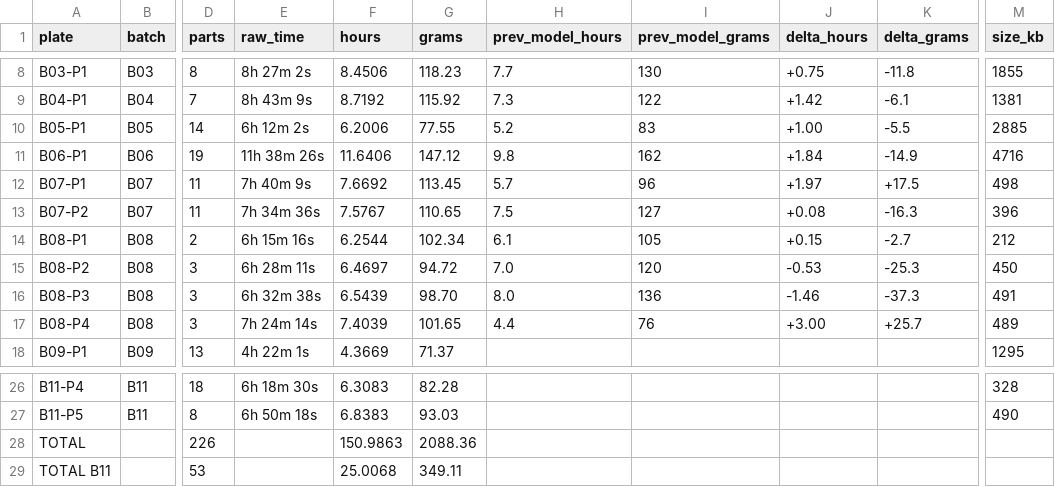
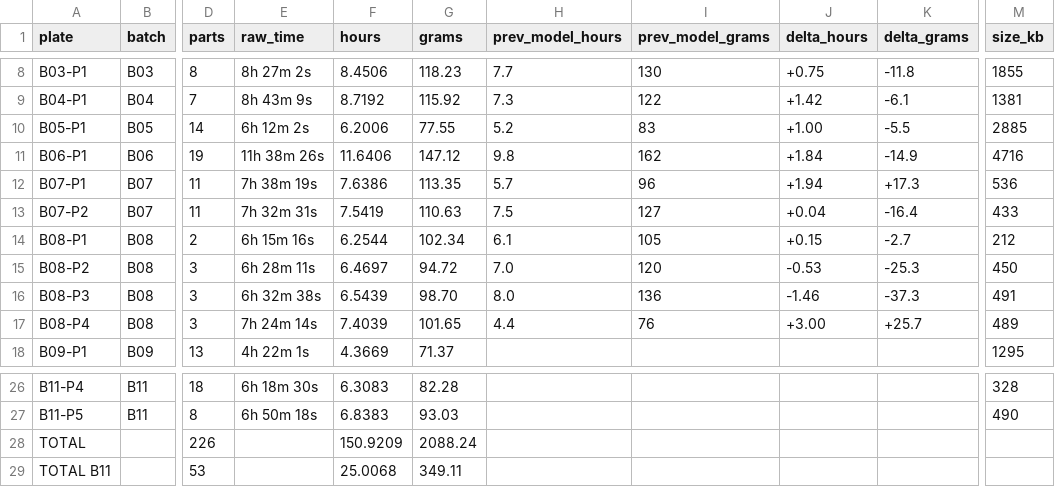
Before and after one commit to alexlicohen/voron-24-350-build-manual, a CSV file: slicer/estimates.csv, drawn as a sheet; only a part is shown, gaps mark what is left out; the diff names each change by its address in the sheet, - before the commit and + after, or states it on an @@ line.

```diff
--- a/slicer/estimates.csv
+++ b/slicer/estimates.csv
-E12 (raw_time): 7h 40m 9s
+E12 (raw_time): 7h 38m 19s
-F12 (hours): 7.6692
+F12 (hours): 7.6386
-G12 (grams): 113.45
+G12 (grams): 113.35
-J12 (delta_hours): +1.97
+J12 (delta_hours): +1.94
-K12 (delta_grams): +17.5
+K12 (delta_grams): +17.3
-M12 (size_kb): 498
+M12 (size_kb): 536
-E13 (raw_time): 7h 34m 36s
+E13 (raw_time): 7h 32m 31s
-F13 (hours): 7.5767
+F13 (hours): 7.5419
-G13 (grams): 110.65
+G13 (grams): 110.63
-J13 (delta_hours): +0.08
+J13 (delta_hours): +0.04
-K13 (delta_grams): -16.3
+K13 (delta_grams): -16.4
-M13 (size_kb): 396
+M13 (size_kb): 433
-F28 (hours): 150.9863
+F28 (hours): 150.9209
-G28 (grams): 2088.36
+G28 (grams): 2088.24
```
Also changed, not shown: 32 other files.
